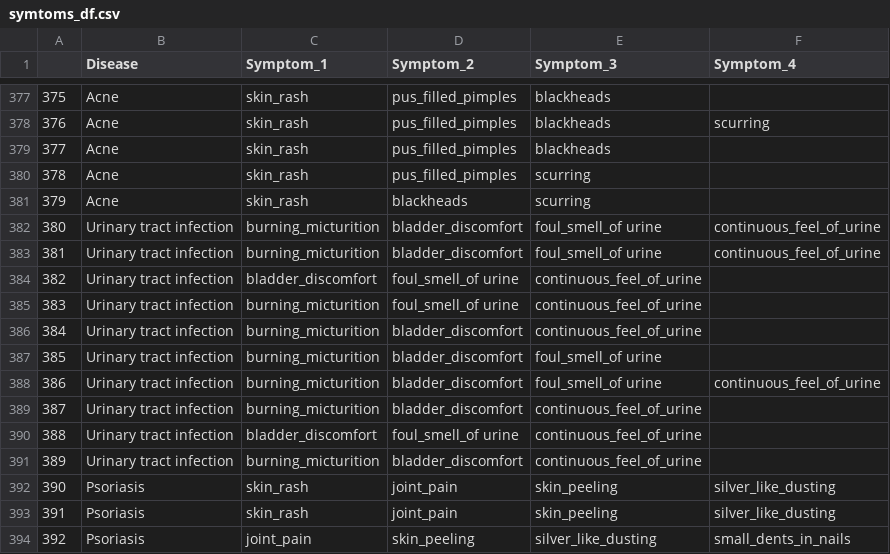
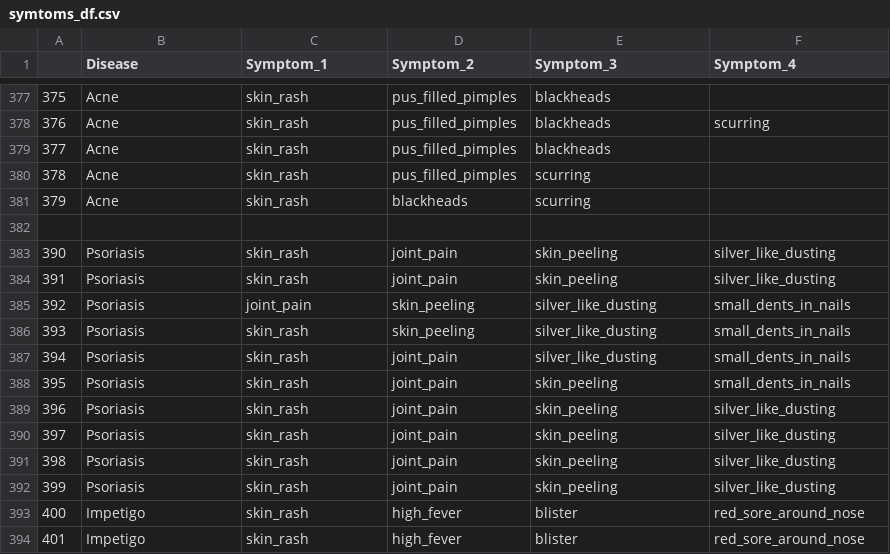
Before and after one commit to Pranjalrai67/Effective-Medical-Assistance, a CSV file: backend/HealthPredict/symtoms_df.csv, drawn as a sheet; only a part is shown, gaps mark what is left out; the shorter side is filled out with more unchanged rows; the diff names each change by its address in the sheet, - before the commit and + after, or states it on an @@ line.

Commit message:
removed urinary tract

```diff
--- a/backend/HealthPredict/symtoms_df.csv
+++ b/backend/HealthPredict/symtoms_df.csv
-row 382: 380 | Urinary tract infection | burning_micturition | bladder_discomfort | foul_smell_of urine | continuous_feel_of_urine
+row 382: (empty)
-row 383: 381 | Urinary tract infection | burning_micturition | bladder_discomfort | foul_smell_of urine | continuous_feel_of_urine
-row 384: 382 | Urinary tract infection | bladder_discomfort | foul_smell_of urine | continuous_feel_of_urine
-row 385: 383 | Urinary tract infection | burning_micturition | foul_smell_of urine | continuous_feel_of_urine
-row 386: 384 | Urinary tract infection | burning_micturition | bladder_discomfort | continuous_feel_of_urine
-row 387: 385 | Urinary tract infection | burning_micturition | bladder_discomfort | foul_smell_of urine
-row 388: 386 | Urinary tract infection | burning_micturition | bladder_discomfort | foul_smell_of urine | continuous_feel_of_urine
-row 389: 387 | Urinary tract infection | burning_micturition | bladder_discomfort | continuous_feel_of_urine
-row 390: 388 | Urinary tract infection | bladder_discomfort | foul_smell_of urine | continuous_feel_of_urine
-row 391: 389 | Urinary tract infection | burning_micturition | bladder_discomfort | continuous_feel_of_urine
```
Also changed, not shown: backend/HealthPredict/description.csv, 4 other files.
